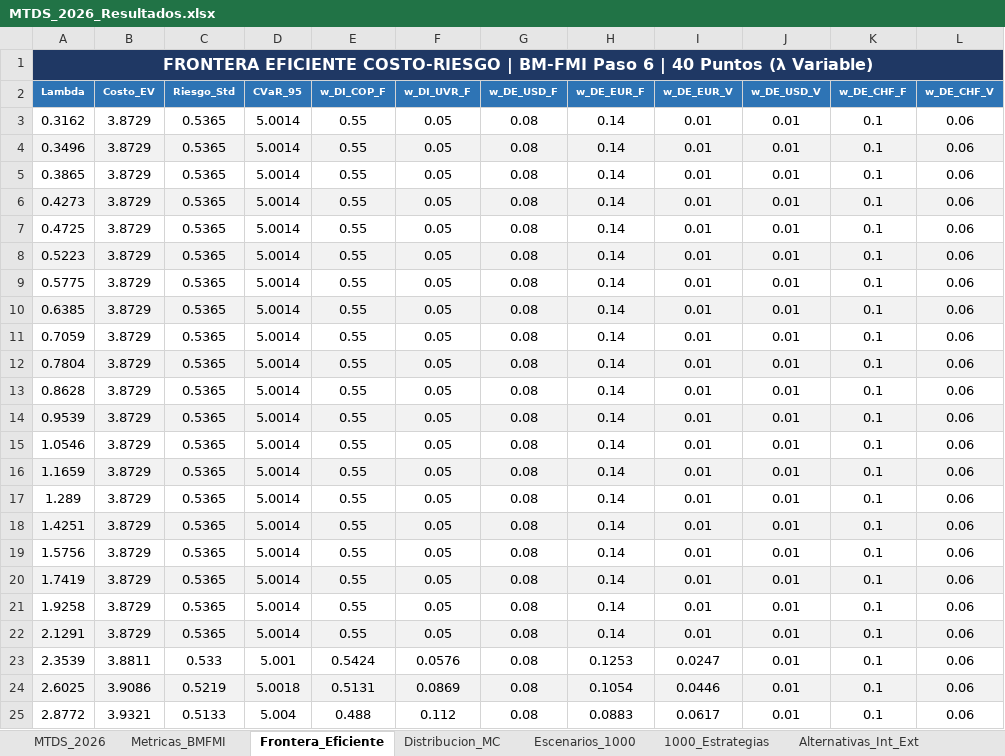
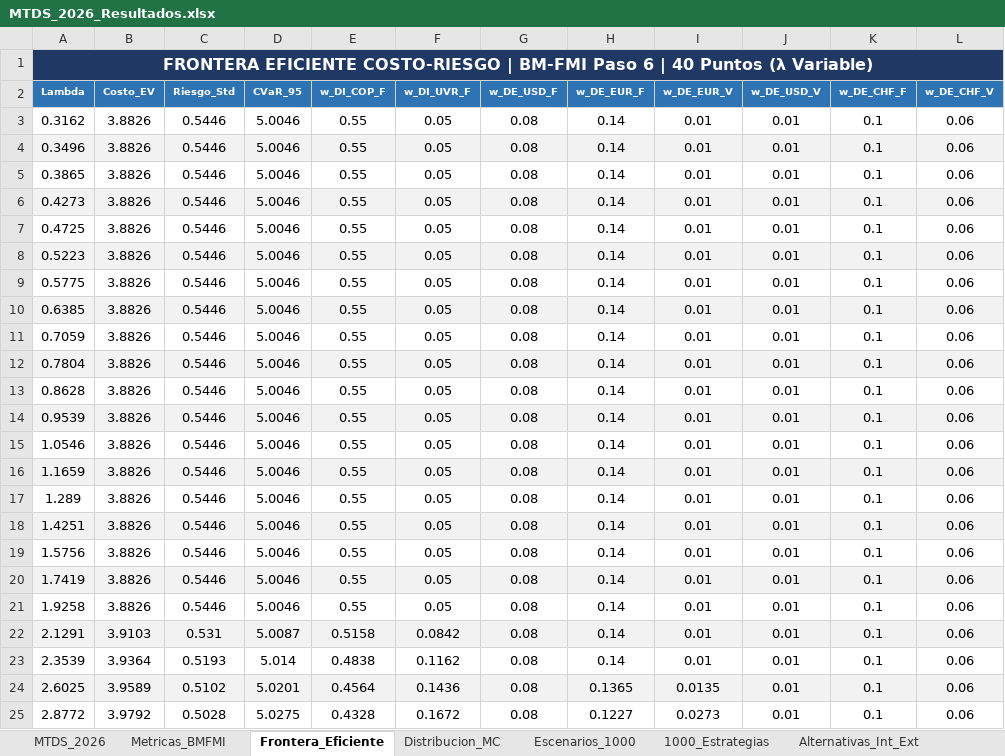
Before and after one commit to pguzman201510-maker/MTDS, an Excel workbook: MTDS_2026_Resultados.xlsx, sheet Frontera_Eficiente, drawn as a sheet; only a part is shown; values as stored, in another font and other column widths than the file's, no borders; the diff covers the shown part only; the diff names each change by its address in the sheet, - before the commit and + after, or states it on an @@ line.

```diff
--- a/MTDS_2026_Resultados.xlsx (sheet Frontera_Eficiente)
+++ b/MTDS_2026_Resultados.xlsx (sheet Frontera_Eficiente)
-B3:B21 (Costo_EV): 3.8729
+B3:B21 (Costo_EV): 3.8826
-C3:C21 (Riesgo_Std): 0.5365
+C3:C21 (Riesgo_Std): 0.5446
-D3:D21 (CVaR_95): 5.0014
+D3:D21 (CVaR_95): 5.0046
-B22 (Costo_EV): 3.8729
+B22 (Costo_EV): 3.9103
-C22 (Riesgo_Std): 0.5365
+C22 (Riesgo_Std): 0.531
-D22 (CVaR_95): 5.0014
+D22 (CVaR_95): 5.0087
-E22 (w_DI_COP_F): 0.55
+E22 (w_DI_COP_F): 0.5158
-F22 (w_DI_UVR_F): 0.05
+F22 (w_DI_UVR_F): 0.0842
-B23 (Costo_EV): 3.8811
+B23 (Costo_EV): 3.9364
-C23 (Riesgo_Std): 0.533
+C23 (Riesgo_Std): 0.5193
-D23 (CVaR_95): 5.001
+D23 (CVaR_95): 5.014
-E23 (w_DI_COP_F): 0.5424
+E23 (w_DI_COP_F): 0.4838
-F23 (w_DI_UVR_F): 0.0576
+F23 (w_DI_UVR_F): 0.1162
-H23 (w_DE_EUR_F): 0.1253
+H23 (w_DE_EUR_F): 0.14
-I23 (w_DE_EUR_V): 0.0247
+I23 (w_DE_EUR_V): 0.01
-B24 (Costo_EV): 3.9086
+B24 (Costo_EV): 3.9589
-C24 (Riesgo_Std): 0.5219
+C24 (Riesgo_Std): 0.5102
-D24 (CVaR_95): 5.0018
+D24 (CVaR_95): 5.0201
-E24 (w_DI_COP_F): 0.5131
+E24 (w_DI_COP_F): 0.4564
-F24 (w_DI_UVR_F): 0.0869
+F24 (w_DI_UVR_F): 0.1436
-H24 (w_DE_EUR_F): 0.1054
+H24 (w_DE_EUR_F): 0.1365
-I24 (w_DE_EUR_V): 0.0446
+I24 (w_DE_EUR_V): 0.0135
-B25 (Costo_EV): 3.9321
+B25 (Costo_EV): 3.9792
-C25 (Riesgo_Std): 0.5133
+C25 (Riesgo_Std): 0.5028
-D25 (CVaR_95): 5.004
+D25 (CVaR_95): 5.0275
-E25 (w_DI_COP_F): 0.488
+E25 (w_DI_COP_F): 0.4328
-F25 (w_DI_UVR_F): 0.112
+F25 (w_DI_UVR_F): 0.1672
-H25 (w_DE_EUR_F): 0.0883
+H25 (w_DE_EUR_F): 0.1227
-I25 (w_DE_EUR_V): 0.0617
+I25 (w_DE_EUR_V): 0.0273
```
Also changed, not shown: 125 edited cells elsewhere in this sheet, sheet Escenarios_1000, sheet 1000_Estrategias, sheet Distribucion_MC, sheet Alternativas_Int_Ext, sheet Metricas_BMFMI, 7 other files.
